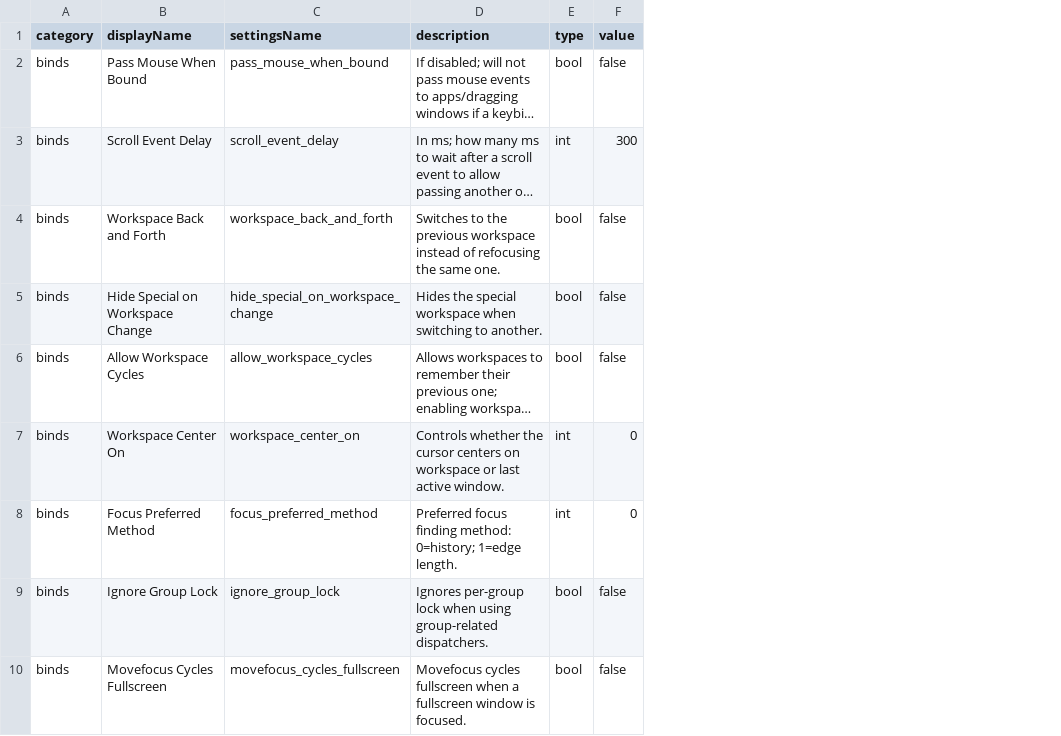
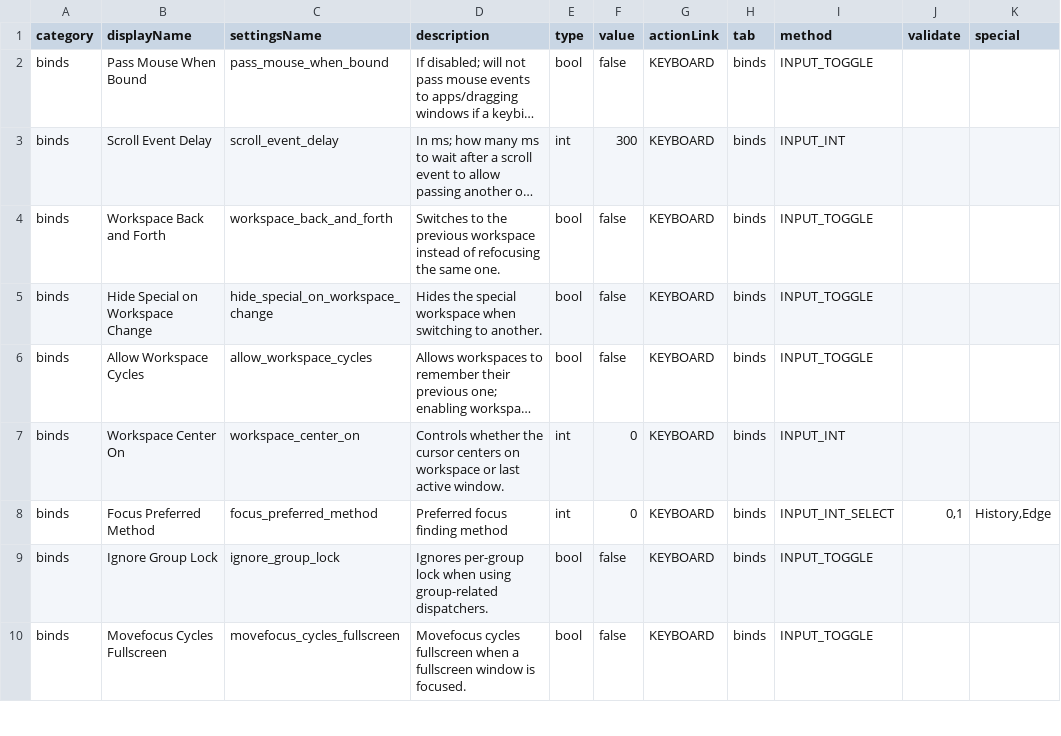
Before and after one commit to rajiWanigasingha/dot.config, a CSV file: hyprland/src/main/resources/defaults/binds.csv, drawn as a sheet; only a part is shown; long unchanged cells end in …; the diff names each change by its address in the sheet, - before the commit and + after, or states it on an @@ line.

Commit message:
adding support for keybind and binds category

```diff
--- a/hyprland/src/main/resources/defaults/binds.csv
+++ b/hyprland/src/main/resources/defaults/binds.csv
+column G (actionLink), rows 2-10: all KEYBOARD
+column H (tab), rows 2-10: all binds
+column I (method), rows 2-10: INPUT_TOGGLE | INPUT_INT | INPUT_TOGGLE | INPUT_TOGGLE | INPUT_TOGGLE | INPUT_INT | INPUT_INT_SELECT | INPUT_TOGGLE | INPUT_TOGGLE
+column J (validate), row 8: 0,1
+column K (special), row 8: History,Edge
-D8 (description): Preferred focus finding method: 0=history; 1=edge length.
+D8 (description): Preferred focus finding method
```
Also changed, not shown: hyprland/src/main/resources/defaults/inputs.csv, 3 other files.
